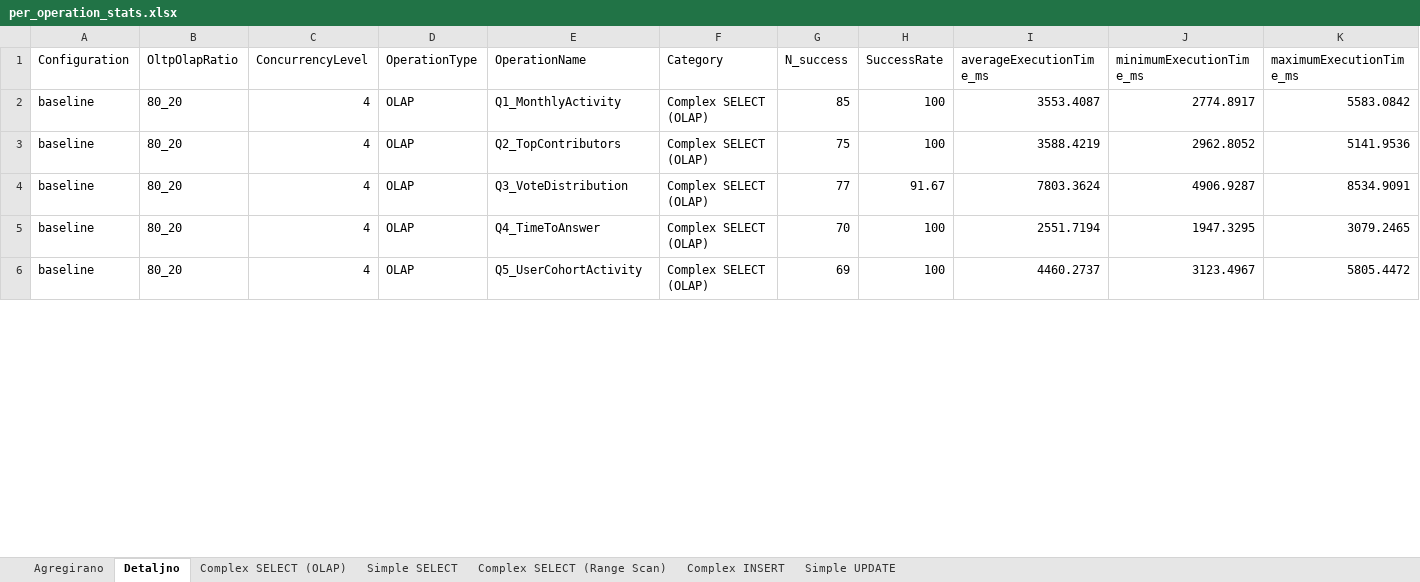
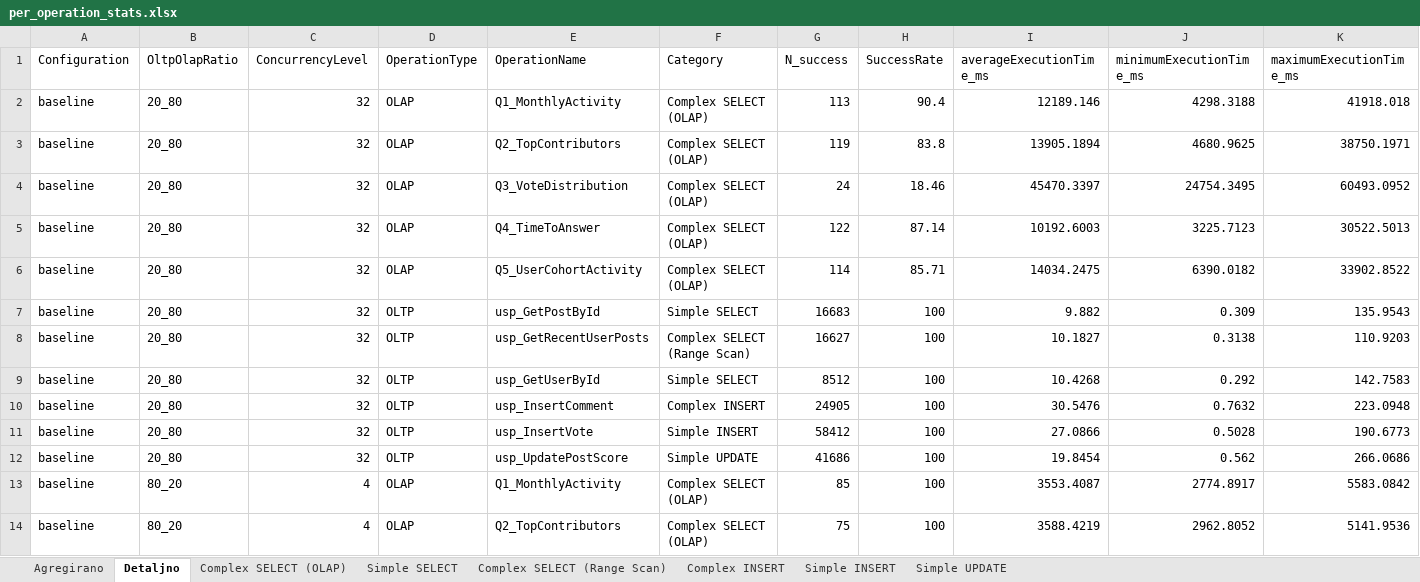
Before and after one commit to itsnejra/htap-sqlserver-benchmark, an Excel workbook: Results/per_operation_stats.xlsx, sheet Detaljno, drawn as a sheet; only a part is shown; the shorter side is filled out with more unchanged rows; values as stored, in another font and other column widths than the file's, no borders; rows hold the shown columns only; the diff covers the shown part only; the diff names each change by its address in the sheet, - before the commit and + after, or states it on an @@ line.

```diff
--- a/Results/per_operation_stats.xlsx (sheet Detaljno)
+++ b/Results/per_operation_stats.xlsx (sheet Detaljno)
+sheet tab: Simple INSERT
+row 2: baseline | 20_80 | 32 | OLAP | Q1_MonthlyActivity | Complex SELECT (OLAP) | 113 | 90.4 | 12189.146 | 4298.3188 | 41918.018
+row 3: baseline | 20_80 | 32 | OLAP | Q2_TopContributors | Complex SELECT (OLAP) | 119 | 83.8 | 13905.1894 | 4680.9625 | 38750.1971
+row 4: baseline | 20_80 | 32 | OLAP | Q3_VoteDistribution | Complex SELECT (OLAP) | 24 | 18.46 | 45470.3397 | 24754.3495 | 60493.0952
+row 5: baseline | 20_80 | 32 | OLAP | Q4_TimeToAnswer | Complex SELECT (OLAP) | 122 | 87.14 | 10192.6003 | 3225.7123 | 30522.5013
+row 6: baseline | 20_80 | 32 | OLAP | Q5_UserCohortActivity | Complex SELECT (OLAP) | 114 | 85.71 | 14034.2475 | 6390.0182 | 33902.8522
+row 7: baseline | 20_80 | 32 | OLTP | usp_GetPostById | Simple SELECT | 16683 | 100 | 9.882 | 0.309 | 135.9543
+row 8: baseline | 20_80 | 32 | OLTP | usp_GetRecentUserPosts | Complex SELECT (Range Scan) | 16627 | 100 | 10.1827 | 0.3138 | 110.9203
+row 9: baseline | 20_80 | 32 | OLTP | usp_GetUserById | Simple SELECT | 8512 | 100 | 10.4268 | 0.292 | 142.7583
+row 10: baseline | 20_80 | 32 | OLTP | usp_InsertComment | Complex INSERT | 24905 | 100 | 30.5476 | 0.7632 | 223.0948
+row 11: baseline | 20_80 | 32 | OLTP | usp_InsertVote | Simple INSERT | 58412 | 100 | 27.0866 | 0.5028 | 190.6773
+row 12: baseline | 20_80 | 32 | OLTP | usp_UpdatePostScore | Simple UPDATE | 41686 | 100 | 19.8454 | 0.562 | 266.0686
```
Also changed, not shown: 33 added rows and 61 edited cells elsewhere in this sheet, sheet Agregirano, sheet Complex SELECT (OLAP), sheet Simple SELECT, sheet Complex INSERT, sheet Simple UPDATE, sheet Complex SELECT (Range Scan), 15 other files.
